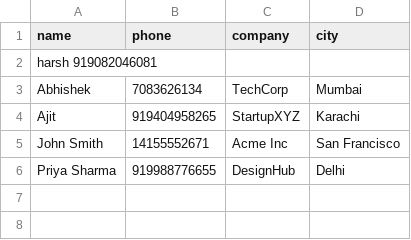
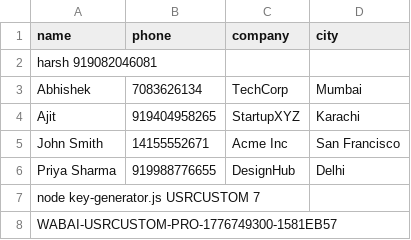
Before and after one commit to Harsh28r/waC, a CSV file: sample-contacts.csv, drawn as a sheet.

```diff
--- a/sample-contacts.csv
+++ b/sample-contacts.csv
@@ -6 +6,3 @@ John Smith,14155552671,Acme Inc,San Francisco
 Priya Sharma,919988776655,DesignHub,Delhi
+node key-generator.js USRCUSTOM 7
+WABAI-USRCUSTOM-PRO-1776749300-1581EB57
```
Also changed, not shown: 6 other files.
